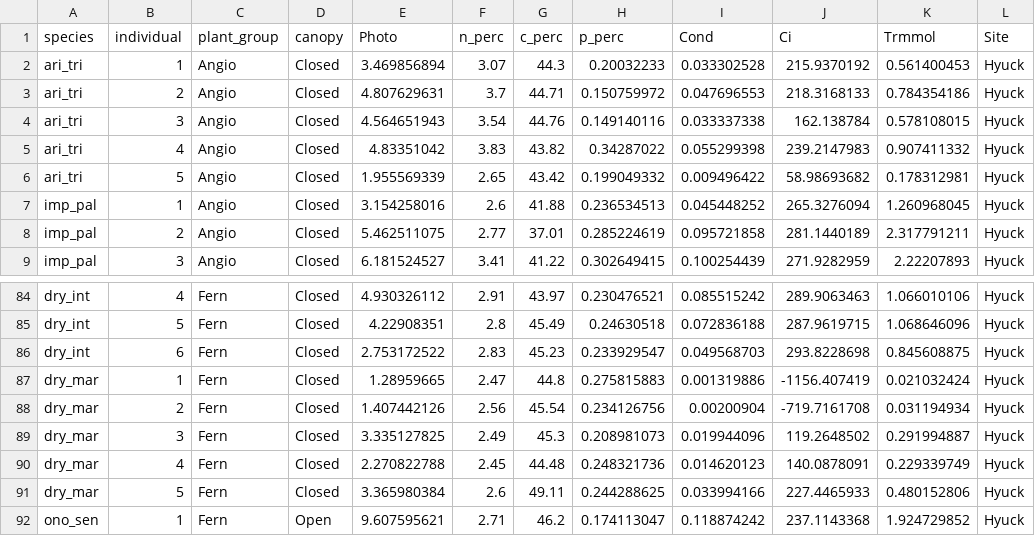
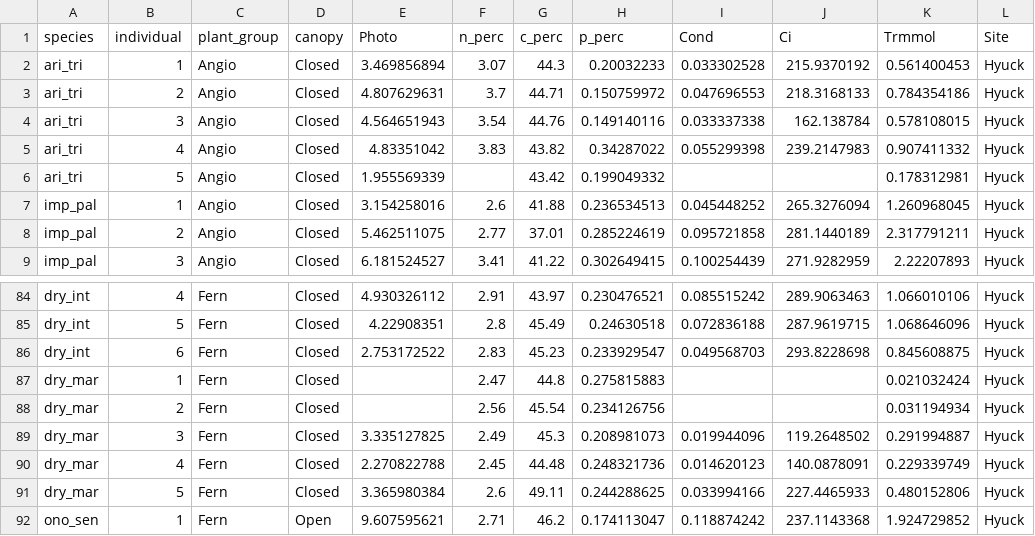
Before and after one commit to CourtneyCampany/hyuck_plantcompare, a CSV file: raw_data/photo_chem.csv, drawn as a sheet; only a part is shown, gaps mark what is left out.

```diff
--- a/raw_data/photo_chem.csv
+++ b/raw_data/photo_chem.csv
@@ -5,3 +5,3 @@ ari_tri,3,Angio,Closed,4.564651943,3.54,44.76,0.149140116,0.033337338,162.138784
 ari_tri,4,Angio,Closed,4.83351042,3.83,43.82,0.34287022,0.055299398,239.2147983,0.907411332,Hyuck
-ari_tri,5,Angio,Closed,1.955569339,2.65,43.42,0.199049332,0.009496422,58.98693682,0.178312981,Hyuck
+ari_tri,5,Angio,Closed,1.955569339,,43.42,0.199049332,,,0.178312981,Hyuck
 imp_pal,1,Angio,Closed,3.154258016,2.6,41.88,0.236534513,0.045448252,265.3276094,1.260968045,Hyuck
@@ -86,4 +86,4 @@ dry_int,5,Fern,Closed,4.22908351,2.8,45.49,0.24630518,0.072836188,287.9619715,1.
 dry_int,6,Fern,Closed,2.753172522,2.83,45.23,0.233929547,0.049568703,293.8228698,0.845608875,Hyuck
-dry_mar,1,Fern,Closed,1.28959665,2.47,44.8,0.275815883,0.001319886,-1156.407419,0.021032424,Hyuck
-dry_mar,2,Fern,Closed,1.407442126,2.56,45.54,0.234126756,0.00200904,-719.7161708,0.031194934,Hyuck
+dry_mar,1,Fern,Closed,,2.47,44.8,0.275815883,,,0.021032424,Hyuck
+dry_mar,2,Fern,Closed,,2.56,45.54,0.234126756,,,0.031194934,Hyuck
 dry_mar,3,Fern,Closed,3.335127825,2.49,45.3,0.208981073,0.019944096,119.2648502,0.291994887,Hyuck
```
Also changed, not shown: calculated_data/AQ_params.csv, 7 other files.
